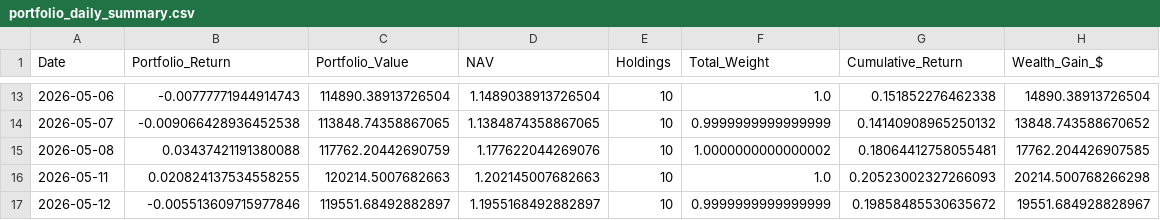
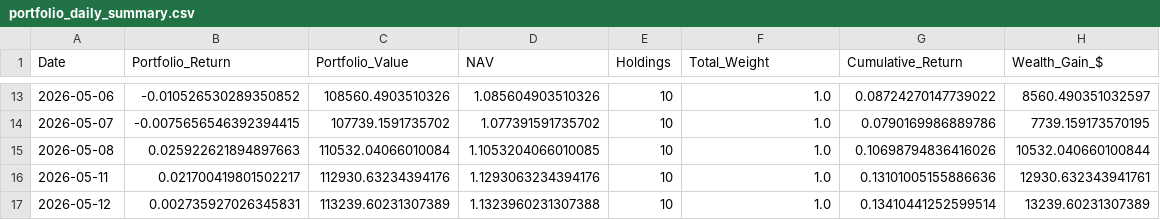
Before and after one commit to areebirfan62/stockportfolioanalysis, a CSV file: data/portfolio_daily_summary.csv, drawn as a sheet; only a part is shown, gaps mark what is left out; the diff covers the shown part only.

```diff
--- a/data/portfolio_daily_summary.csv
+++ b/data/portfolio_daily_summary.csv
@@ -13,5 +13,5 @@ Date,Portfolio_Return,Portfolio_Value,NAV,Holdings,Total_Weight,Cumulative_Retur
-2026-05-06,-0.00777771944914743,114890.38913726504,1.1489038913726504,10,1.0,0.151852276462338,14890.38913726504
-2026-05-07,-0.009066428936452538,113848.74358867065,1.1384874358867065,10,0.9999999999999999,0.14140908965250132,13848.743588670652
-2026-05-08,0.03437421191380088,117762.20442690759,1.177622044269076,10,1.0000000000000002,0.18064412758055481,17762.204426907585
-2026-05-11,0.020824137534558255,120214.5007682663,1.202145007682663,10,1.0,0.20523002327266093,20214.500768266298
-2026-05-12,-0.005513609715977846,119551.68492882897,1.1955168492882897,10,0.9999999999999999,0.19858485530635672,19551.684928828967
+2026-05-06,-0.010526530289350852,108560.4903510326,1.085604903510326,10,1.0,0.08724270147739022,8560.490351032597
+2026-05-07,-0.0075656546392394415,107739.1591735702,1.077391591735702,10,1.0,0.0790169986889786,7739.159173570195
+2026-05-08,0.025922621894897663,110532.04066010084,1.1053204066010085,10,1.0,0.10698794836416026,10532.040660100844
+2026-05-11,0.021700419801502217,112930.63234394176,1.1293063234394176,10,1.0,0.13101005155886636,12930.632343941761
+2026-05-12,0.002735927026345831,113239.60231307389,1.1323960231307388,10,1.0,0.13410441252599514,13239.60231307389
```
Also changed, not shown: 1 added row and 122 edited cells elsewhere in this file, data/latest_portfolio_holdings.csv, data/portfolio_forward_log.csv, 8 other files.
